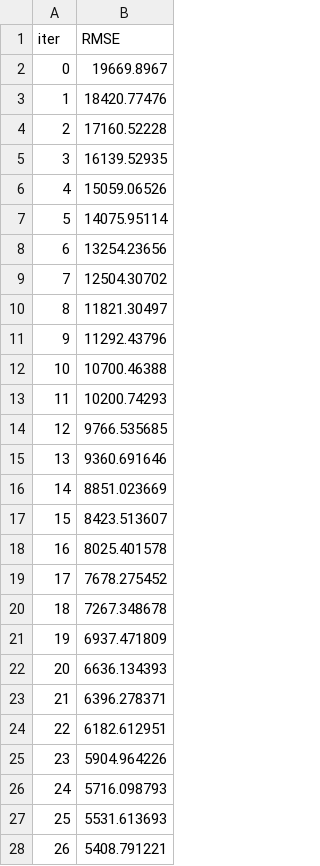
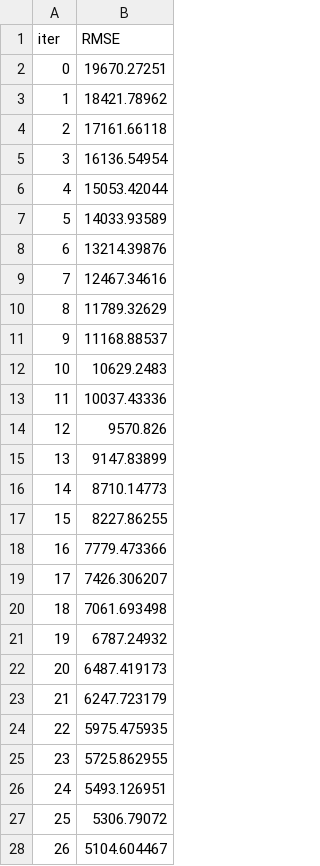
Before and after one commit to gokulramanan920/gdp_forecasting_platform, a TSV file: backend/catboost_info/learn_error.tsv, drawn as a sheet; only a part is shown; the diff covers the shown part only.

```diff
--- a/backend/catboost_info/learn_error.tsv
+++ b/backend/catboost_info/learn_error.tsv
@@ -1,28 +1,28 @@
 iter	RMSE
-0	19669.8967
-1	18420.77476
-2	17160.52228
-3	16139.52935
-4	15059.06526
-5	14075.95114
-6	13254.23656
-7	12504.30702
-8	11821.30497
-9	11292.43796
-10	10700.46388
-11	10200.74293
-12	9766.535685
-13	9360.691646
-14	8851.023669
-15	8423.513607
-16	8025.401578
-17	7678.275452
-18	7267.348678
-19	6937.471809
-20	6636.134393
-21	6396.278371
-22	6182.612951
-23	5904.964226
-24	5716.098793
-25	5531.613693
-26	5408.791221
+0	19670.27251
+1	18421.78962
+2	17161.66118
+3	16136.54954
+4	15053.42044
+5	14033.93589
+6	13214.39876
+7	12467.34616
+8	11789.32629
+9	11168.88537
+10	10629.2483
+11	10037.43336
+12	9570.826
+13	9147.83899
+14	8710.14773
+15	8227.86255
+16	7779.473366
+17	7426.306207
+18	7061.693498
+19	6787.24932
+20	6487.419173
+21	6247.723179
+22	5975.475935
+23	5725.862955
+24	5493.126951
+25	5306.79072
+26	5104.604467
```
Also changed, not shown: 73 edited cells elsewhere in this file, backend/catboost_info/time_left.tsv, 2 other files.
